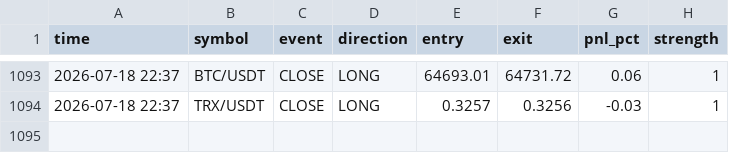
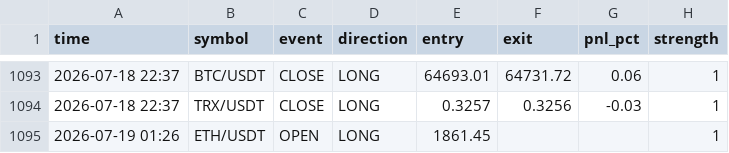
Before and after one commit to ferdibldk01-byte/trader, a CSV file: state/signal_log.csv, drawn as a sheet; only a part is shown, gaps mark what is left out.

```diff
--- a/state/signal_log.csv
+++ b/state/signal_log.csv
@@ -1094 +1094,2 @@ time,symbol,event,direction,entry,exit,pnl_pct,strength
 2026-07-18 22:37,TRX/USDT,CLOSE,LONG,0.3257,0.3256,-0.03,1
+2026-07-19 01:26,ETH/USDT,OPEN,LONG,1861.45,,,1
```
Also changed, not shown: 1 other file.
